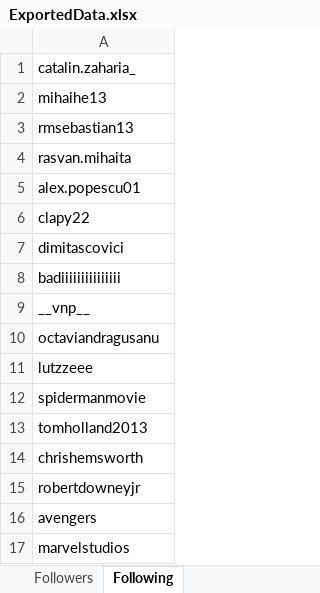
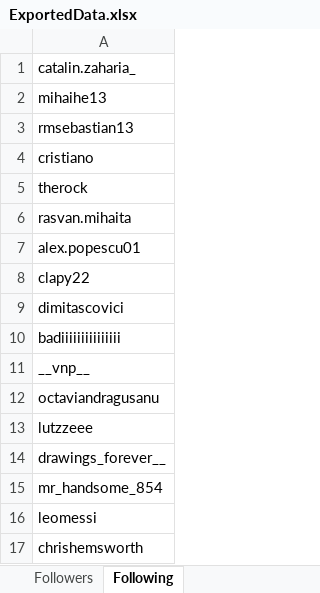
Before and after one commit to SebastianRichiteanu/RPA-Project, an Excel workbook: ExportedData.xlsx, sheet Following, drawn as a sheet; values as stored, in another font and other column widths than the file's, no borders; removed rows and columns are numbered as before the commit, all else as after; the diff names each change by its address in the sheet, - before the commit and + after, or states it on an @@ line.

```diff
--- a/ExportedData.xlsx (sheet Following)
+++ b/ExportedData.xlsx (sheet Following)
+row 4: cristiano
+row 5: therock
-A14: spidermanmovie
+A14: drawings_forever__
-A15: tomholland2013
+A15: mr_handsome_854
+row 16: leomessi
-row 15: robertdowneyjr
-row 16: avengers
-row 17: marvelstudios
```
Also changed, not shown: sheet Followers, sheet Not Following back, 13 other files.
